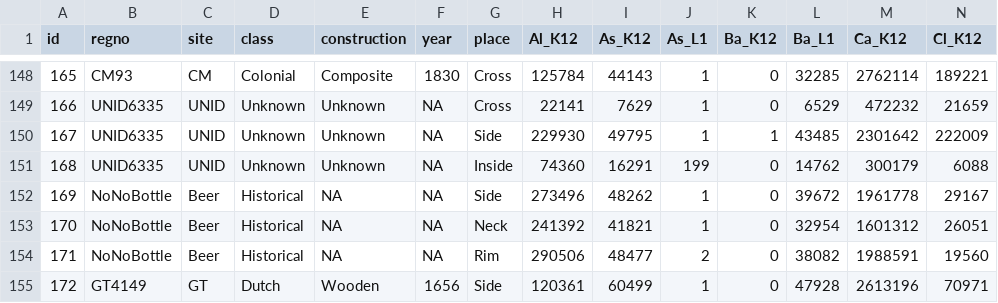
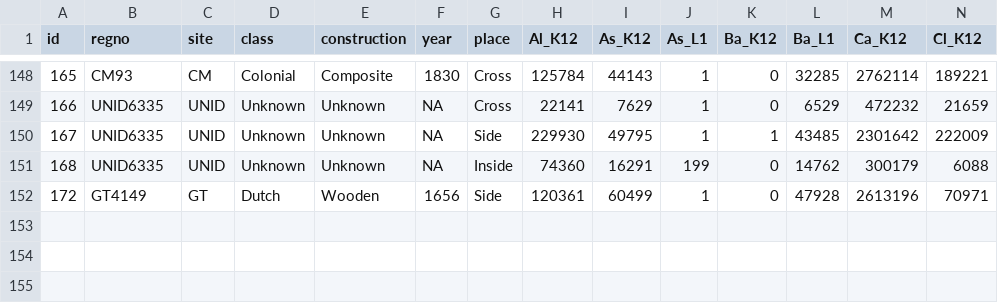
Before and after one commit to patrick-morrison/shipwreck_glass_pxrf_wa_museum, a CSV file: data/pXRF_light.csv, drawn as a sheet; only a part is shown, gaps mark what is left out; rows hold the shown columns only; the diff names each change by its address in the sheet, - before the commit and + after, or states it on an @@ line.

```diff
--- a/data/pXRF_light.csv
+++ b/data/pXRF_light.csv
-row 152: 169 | NoNoBottle | Beer | Historical | NA | NA | Side | 273496 | 48262 | 1 | 0 | 39672 | 1961778 | 29167
-row 153: 170 | NoNoBottle | Beer | Historical | NA | NA | Neck | 241392 | 41821 | 1 | 0 | 32954 | 1601312 | 26051
-row 154: 171 | NoNoBottle | Beer | Historical | NA | NA | Rim | 290506 | 48477 | 2 | 0 | 38082 | 1988591 | 19560
```
Also changed, not shown: data/pXRF_heavy.csv, 2 other files.
